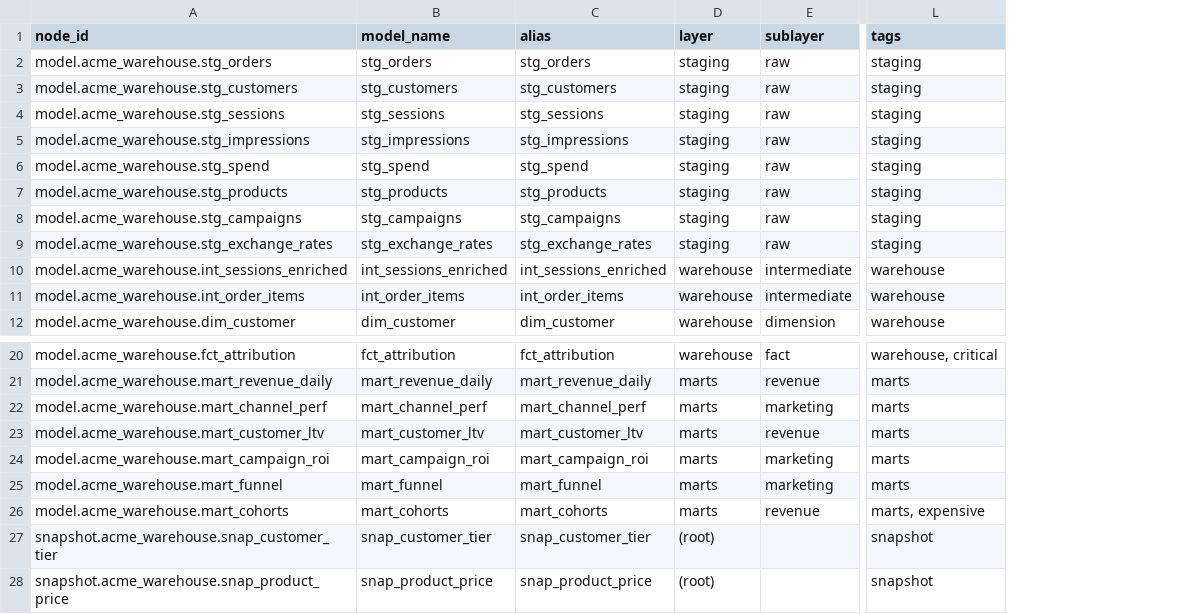
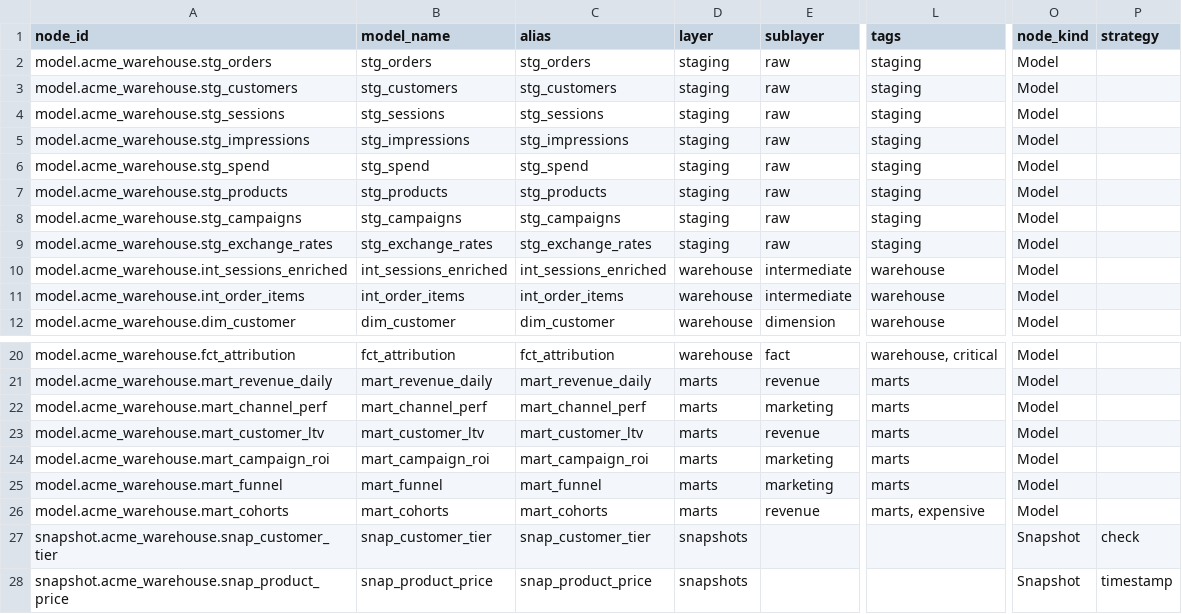
Before and after one commit to methunt/pbi-bigquery-dbt-cost-observability, a CSV file: sample-data/dbt_models.csv, drawn as a sheet; only a part is shown, gaps mark what is left out; the diff names each change by its address in the sheet, - before the commit and + after, or states it on an @@ line.

Commit message:
Updated Readme files and sample data generation script

```diff
--- a/sample-data/dbt_models.csv
+++ b/sample-data/dbt_models.csv
+column O (node_kind), rows 2-12: all Model; rows 20-28: Model | Model | Model | Model | Model | Model | Model | Snapshot | Snapshot
+column P (strategy), rows 27-28: check | timestamp
-D27:D28 (layer): (root)
+D27:D28 (layer): snapshots
-L27:L28 (tags): snapshot
+L27:L28 (tags): (empty)
```
Also changed, not shown: 8 other files.
